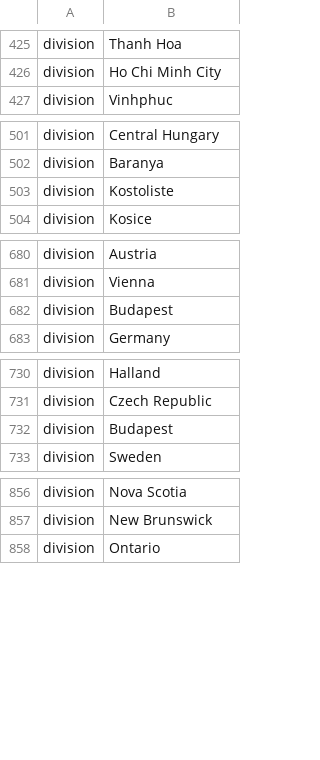
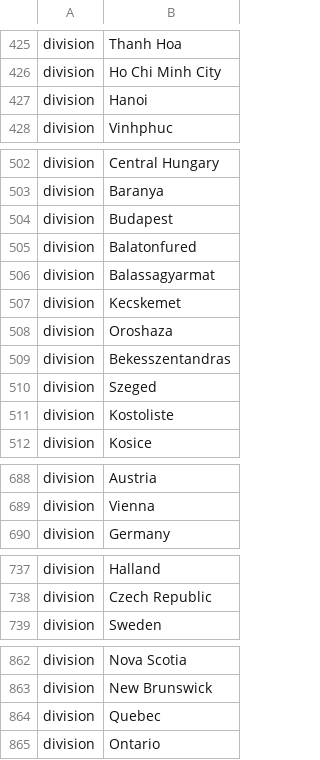
Before and after one commit to nextstrain/ncov, a TSV file: config/ordering.tsv, drawn as a sheet; only a part is shown, gaps mark what is left out.

```diff
--- a/config/ordering.tsv
+++ b/config/ordering.tsv
@@ -426,2 +426,3 @@ division	Thanh Hoa
 division	Ho Chi Minh City
+division	Hanoi
 division	Vinhphuc
@@ -502,2 +503,9 @@ division	Central Hungary
 division	Baranya
+division	Budapest
+division	Balatonfured
+division	Balassagyarmat
+division	Kecskemet
+division	Oroshaza
+division	Bekesszentandras
+division	Szeged
 division	Kostoliste
@@ -681,3 +689,2 @@ division	Austria
 division	Vienna
-division	Budapest
 division	Germany
@@ -731,3 +738,2 @@ division	Halland
 division	Czech Republic
-division	Budapest
 division	Sweden
@@ -857,2 +863,3 @@ division	Nova Scotia
 division	New Brunswick
+division	Quebec
 division	Ontario
```
Also changed, not shown: config/lat_longs.tsv.
